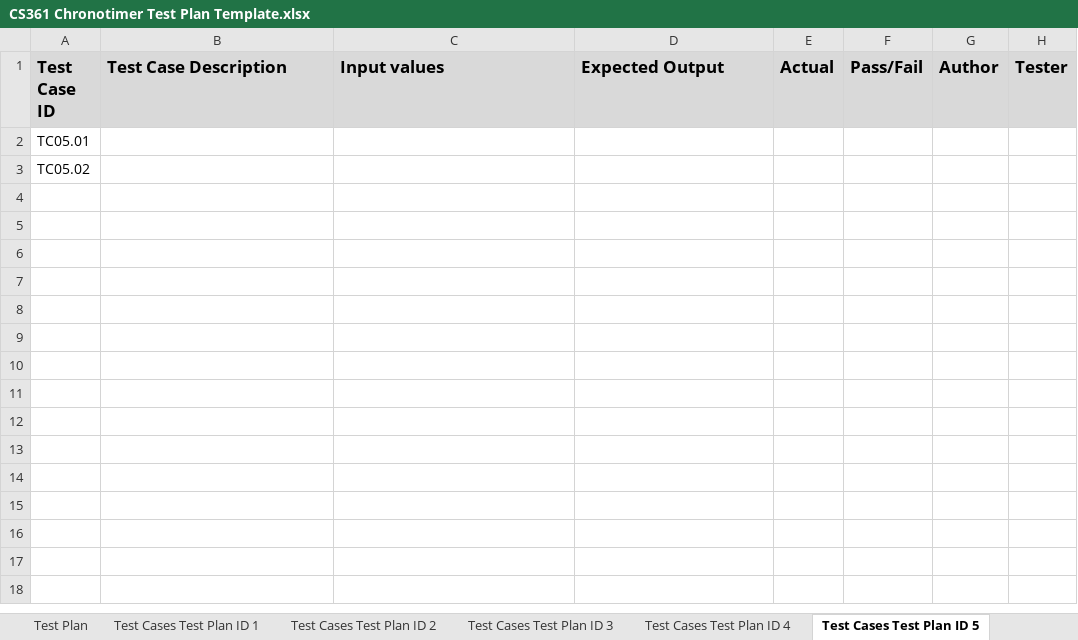
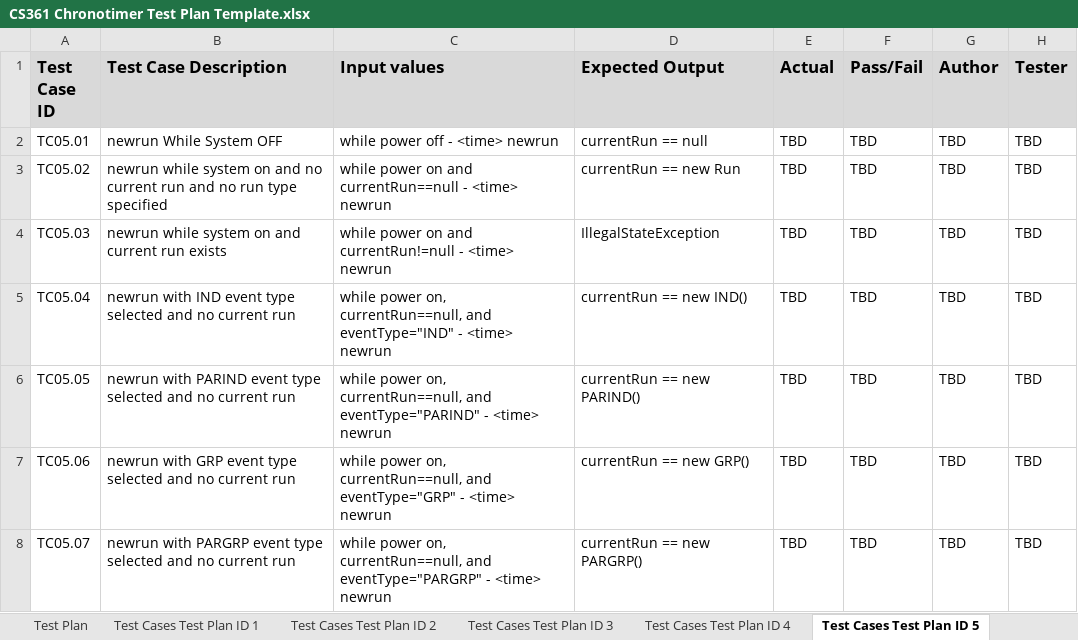
Before and after one commit to Fastwatch/FastWatch361, an Excel workbook: Artifacts/Documents/CS361 Chronotimer Test Plan Template.xlsx, sheet Test Cases Test Plan ID 5, drawn as a sheet; values as stored, in another font and other column widths than the file's, no borders; the diff names each change by its address in the sheet, - before the commit and + after, or states it on an @@ line.

Commit message:
Updating spreadsheet with my part of the lab Also fixing small buildpath issue

```diff
--- a/Artifacts/Documents/CS361 Chronotimer Test Plan Template.xlsx (sheet Test Cases Test Plan ID 5)
+++ b/Artifacts/Documents/CS361 Chronotimer Test Plan Template.xlsx (sheet Test Cases Test Plan ID 5)
-B2 (Test Case Description): (empty)
+B2 (Test Case Description): newrun While System OFF
-C2 (Input values): (empty)
+C2 (Input values): while power off - <time> newrun
-D2 (Expected Output): (empty)
+D2 (Expected Output): currentRun == null
-E2:E3 (Actual): (empty)
+E2:E3 (Actual): TBD
-F2:F3 (Pass/Fail): (empty)
+F2:F3 (Pass/Fail): TBD
-G2:G3 (Author): (empty)
+G2:G3 (Author): TBD
-H2:H3 (Tester): (empty)
+H2:H3 (Tester): TBD
-B3 (Test Case Description): (empty)
+B3 (Test Case Description): newrun while system on and no current run and no run type specified
-C3 (Input values): (empty)
+C3 (Input values): while power on and currentRun==null - <time> newrun
-D3 (Expected Output): (empty)
+D3 (Expected Output): currentRun == new Run
+row 4: TC05.03 | newrun while system on and current run exists | while power on and currentRun!=null - <time> newrun | IllegalStateException | TBD | TBD | TBD | TBD
+row 5: TC05.04 | newrun with IND event type selected and no current run | while power on, currentRun==null, and eventType="IND" - <time> newrun | currentRun == new IND() | TBD | TBD | TBD | TBD
+row 6: TC05.05 | newrun with PARIND event type selected and no current run | while power on, currentRun==null, and eventType="PARIND" - <time> newrun | currentRun == new PARIND() | TBD | TBD | TBD | TBD
+row 7: TC05.06 | newrun with GRP event type selected and no current run | while power on, currentRun==null, and eventType="GRP" - <time> newrun | currentRun == new GRP() | TBD | TBD | TBD | TBD
+row 8: TC05.07 | newrun with PARGRP event type selected and no current run | while power on, currentRun==null, and eventType="PARGRP" - <time> newrun | currentRun == new PARGRP() | TBD | TBD | TBD | TBD
```
Also changed, not shown: sheet Test Plan, 4 other files.
